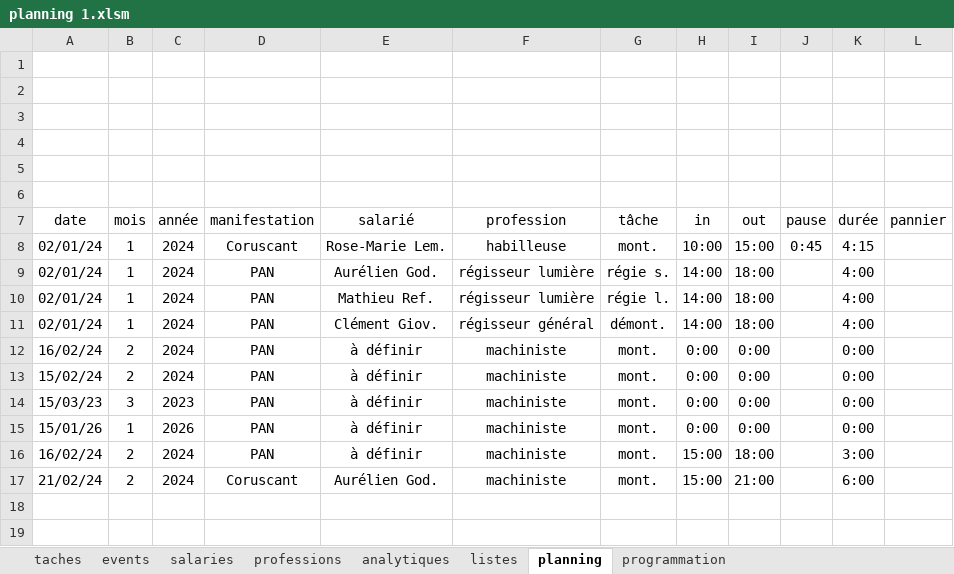
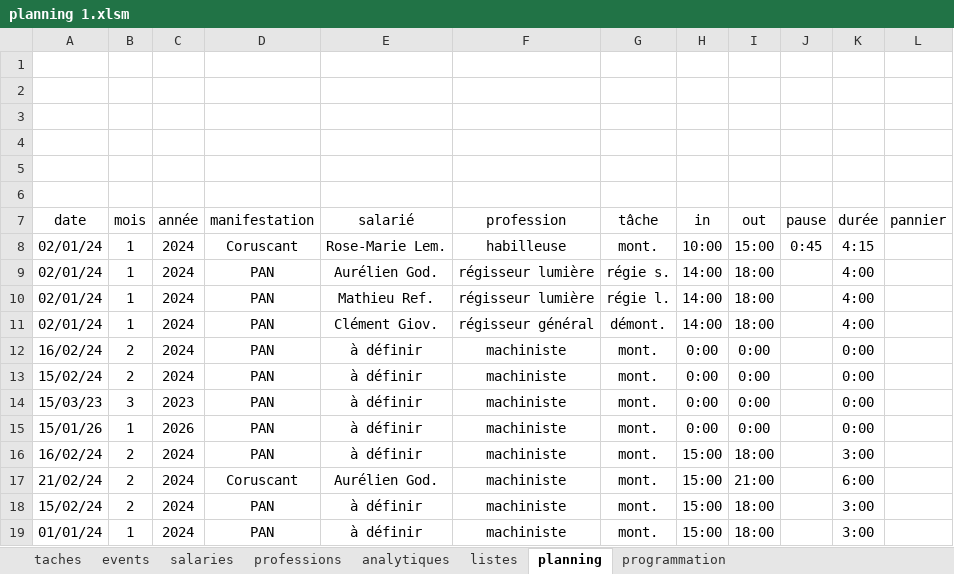
Before and after one commit to NicolasBordes/projets-vba, an Excel workbook: planning 1.xlsm, sheet planning, drawn as a sheet; values as stored, in another font and other column widths than the file's, no borders; charts and pictures and table styles not drawn; the diff names each change by its address in the sheet, - before the commit and + after, or states it on an @@ line.

```diff
--- a/planning 1.xlsm (sheet planning)
+++ b/planning 1.xlsm (sheet planning)
+row 18: 15/02/24 | 2 | 2024 | PAN | à définir | machiniste | mont. | 15:00 | 18:00 |  | 3:00
+row 19: 01/01/24 | 1 | 2024 | PAN | à définir | machiniste | mont. | 15:00 | 18:00 |  | 3:00
```
Also changed, not shown: sheet programmation.
